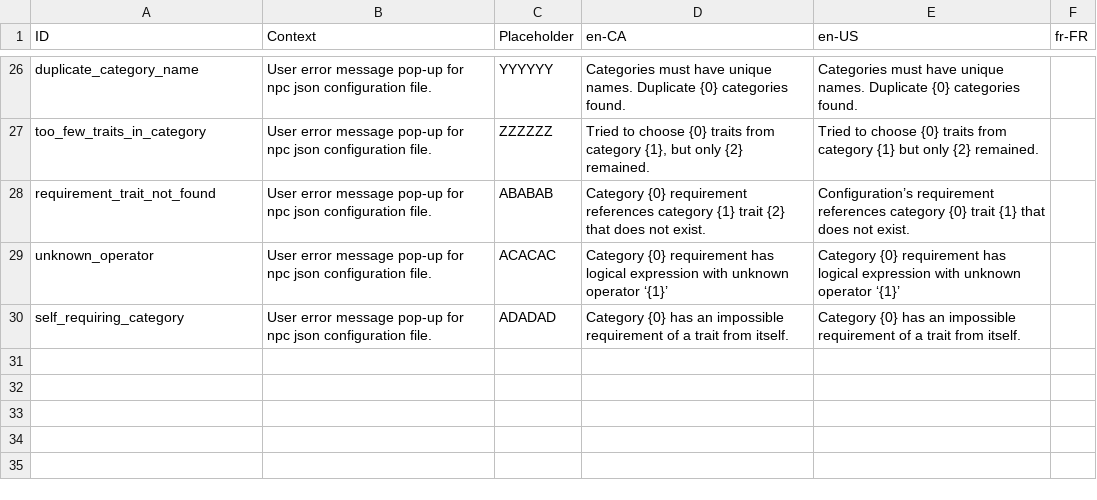
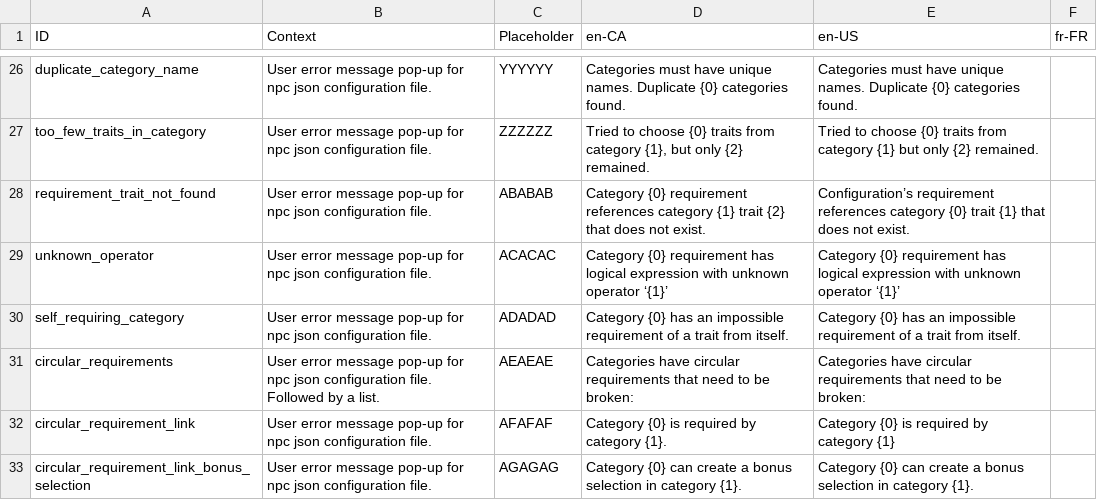
Before and after one commit to MarcusTrenton-Personal/NpcGenerator, a CSV file: NpcGenerator/SourceAssets/Localization.csv, drawn as a sheet; only a part is shown, gaps mark what is left out; the diff names each change by its address in the sheet, - before the commit and + after, or states it on an @@ line.

Commit message:
Json is now parsed for circular requirements

```diff
--- a/NpcGenerator/SourceAssets/Localization.csv
+++ b/NpcGenerator/SourceAssets/Localization.csv
+row 31: circular_requirements | User error message pop-up for npc json configuration file. Followed by a list. | AEAEAE | Categories have circular requirements that need to be broken: | Categories have circular requirements that need to be broken:
+row 32: circular_requirement_link | User error message pop-up for npc json configuration file. | AFAFAF | Category {0} is required by category {1}. | Category {0} is required by category {1}
+row 33: circular_requirement_link_bonus_selection | User error message pop-up for npc json configuration file. | AGAGAG | Category {0} can create a bonus selection in category {1}. | Category {0} can create a bonus selection in category {1}.
```
Also changed, not shown: 5 other files.
